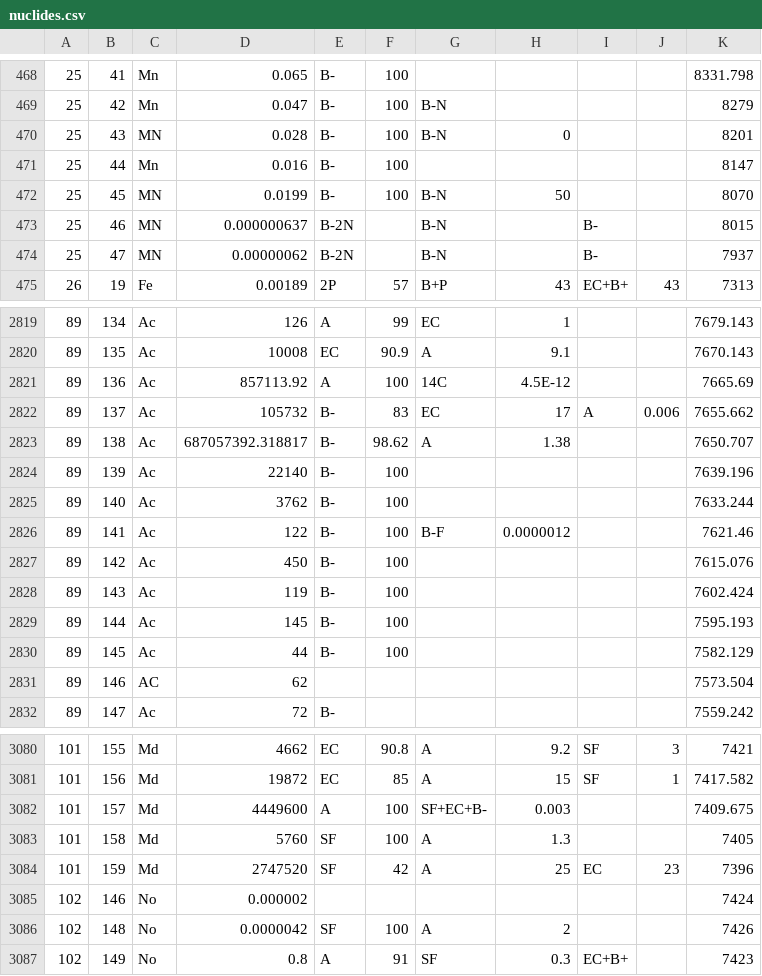
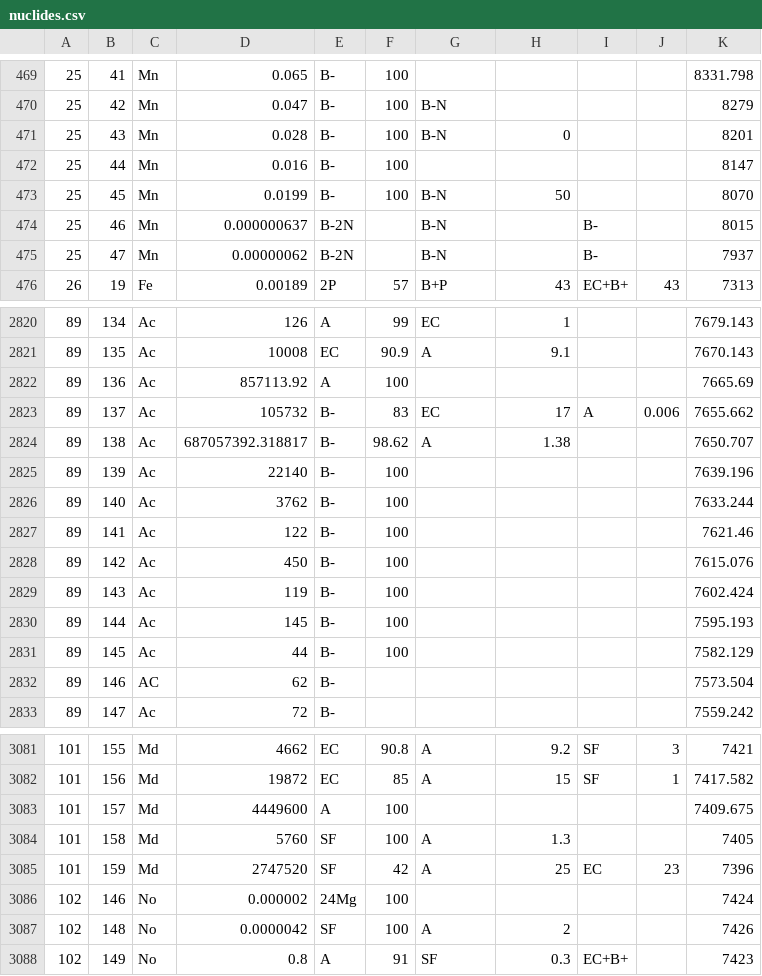
Before and after one commit to burntcouch/ptez, a CSV file: data/nuclides.csv, drawn as a sheet; only a part is shown, gaps mark what is left out; addresses are those after the commit; the diff covers the shown part only; the diff names each change by its address in the sheet, - before the commit and + after, or states it on an @@ line.

```diff
--- a/data/nuclides.csv
+++ b/data/nuclides.csv
-C471: MN
+C471: Mn
-C473:C475: MN
+C473:C475: Mn
-G2822: 14C
+G2822: (empty)
-H2822: 4.5E-12
+H2822: (empty)
-G2827: B-F
+G2827: (empty)
-H2827: 0.0000012
+H2827: (empty)
-E2832: (empty)
+E2832: B-
-G3083: SF+EC+B-
+G3083: (empty)
-H3083: 0.003
+H3083: (empty)
-E3086: (empty)
+E3086: 24Mg
-F3086: (empty)
+F3086: 100
```
Also changed, not shown: 2 added rows, 1 removed row and 55 edited cells elsewhere in this file, 3 other files.
